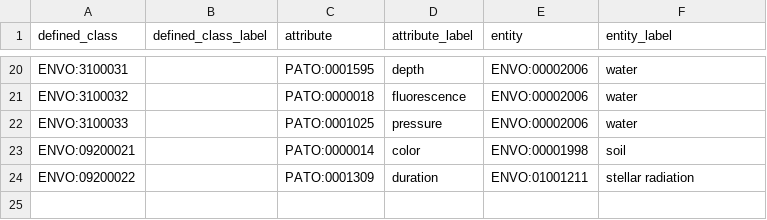
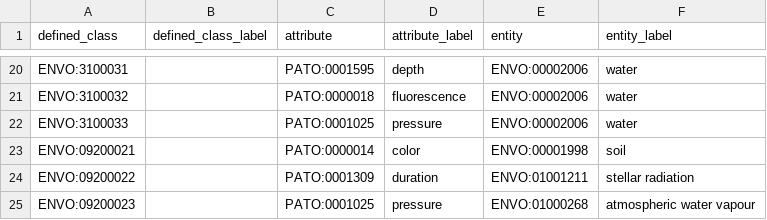
Before and after one commit to EnvironmentOntology/envo, a CSV file: src/envo/modules/entity_attribute.csv, drawn as a sheet; only a part is shown, gaps mark what is left out.

Commit message:
#366 Add class 'pressure of vapour'

```diff
--- a/src/envo/modules/entity_attribute.csv
+++ b/src/envo/modules/entity_attribute.csv
@@ -24 +24,2 @@ ENVO:09200021,,PATO:0000014,color,ENVO:00001998,soil
 ENVO:09200022,,PATO:0001309,duration,ENVO:01001211,stellar radiation
+ENVO:09200023,,PATO:0001025,pressure,ENVO:01000268,atmospheric water vapour
```
Also changed, not shown: 1 other file.
